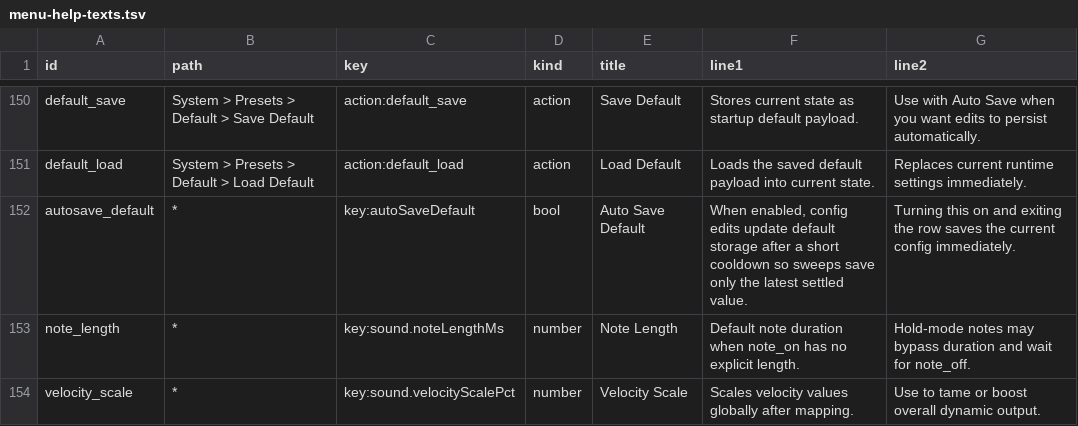
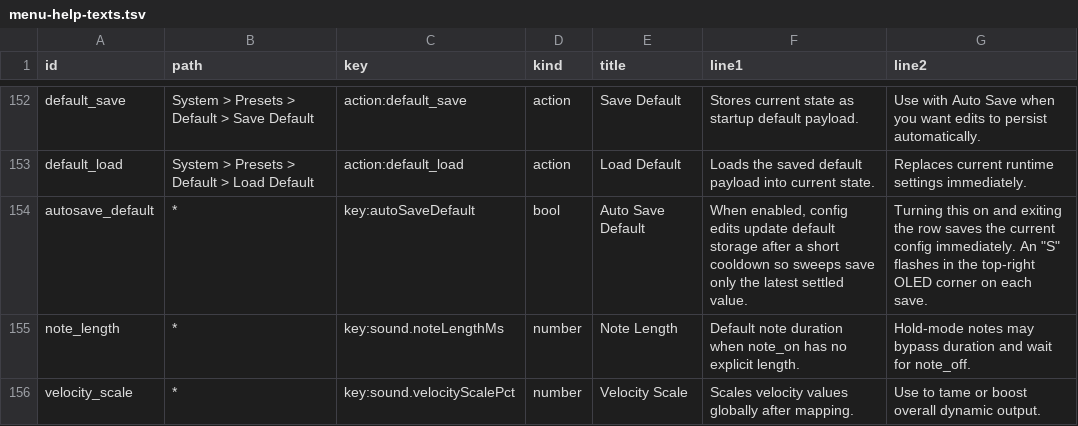
Before and after one commit to nexxyz/cellSymphony, a TSV file: packages/platform-core/resources/menu-help-texts.tsv, drawn as a sheet; only a part is shown, gaps mark what is left out; the diff covers the shown part only.

Commit message:
feat(platform-core): auto-save 'S' flash indicator; replace stateEnabled with inputEventsWhilePaused
- Add autoSaveFlash/autoSaveFlashUntilMs to SystemState, initialized in initialState
- Tick decay clears autoSaveFlash after 500ms via Date.now().equals(nowMs())
- Render 'S' glyph at OLED top-right in splash and normal modes (oledRender)
- Wire autoSaveFlash through simulatorFrameBuilder to desktop runtime
- Add isAuto? flag to save_default_result StoreResult
- applyStoreResult: isAuto=true => flash only, no toast; manual save => flash + toast
- Deferrd save path now routes through applyStoreResult in flushPendingDefaultSave
- Replace deprecated stateEnabled with inputEventsWhilePaused across types/state/helpers
- Fix backMenu cursor restore from parent stack cursor
- Fix simulator test structure: orphaned code, duplicate names, timing fixes
- Update menu-help-texts TSV and lint script

```diff
--- a/packages/platform-core/resources/menu-help-texts.tsv
+++ b/packages/platform-core/resources/menu-help-texts.tsv
@@ -151,3 +153,3 @@ default_save	System > Presets > Default > Save Default	action:default_save	actio
 default_load	System > Presets > Default > Load Default	action:default_load	action	Load Default	Loads the saved default payload into current state.	Replaces current runtime settings immediately.
-autosave_default	*	key:autoSaveDefault	bool	Auto Save Default	When enabled, config edits update default storage after a short cooldown so sweeps save only the latest settled value.	Turning this on and exiting the row saves the current config immediately.
+autosave_default	*	key:autoSaveDefault	bool	Auto Save Default	When enabled, config edits update default storage after a short cooldown so sweeps save only the latest settled value.	Turning this on and exiting the row saves the current config immediately. An "S" flashes in the top-right OLED corner on each save.
 note_length	*	key:sound.noteLengthMs	number	Note Length	Default note duration when note_on has no explicit length.	Hold-mode notes may bypass duration and wait for note_off.
```
Also changed, not shown: 4 added rows, 6 removed rows and 36 edited cells elsewhere in this file, 43 other files.
